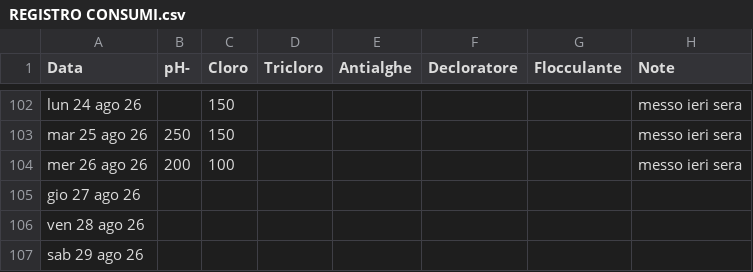
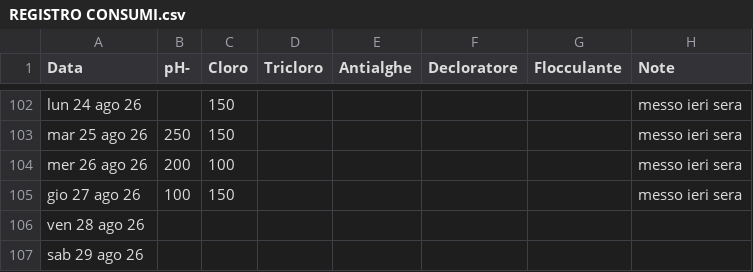
Before and after one commit to paolodelbalio/registrileanfore, a CSV file: REGISTRO CONSUMI.csv, drawn as a sheet; only a part is shown, gaps mark what is left out.

Commit message:
Aggiornamento automatico: REGISTRO CONSUMI.csv

```diff
--- a/REGISTRO CONSUMI.csv
+++ b/REGISTRO CONSUMI.csv
@@ -104,3 +104,3 @@ mar 25 ago 26,250,150,,,,,messo ieri sera
 mer 26 ago 26,200,100,,,,,messo ieri sera
-gio 27 ago 26,,,,,,,
+gio 27 ago 26,100,150,,,,,messo ieri sera
 ven 28 ago 26,,,,,,,
```
